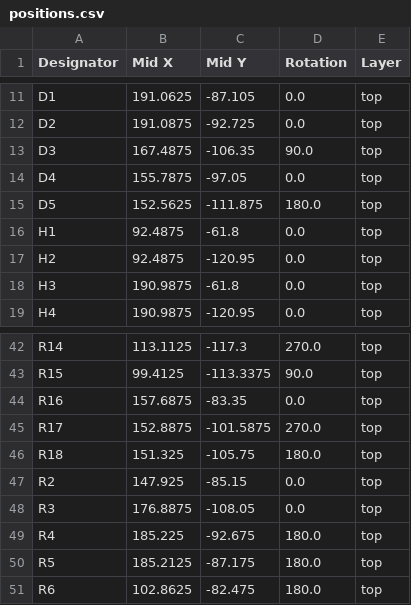
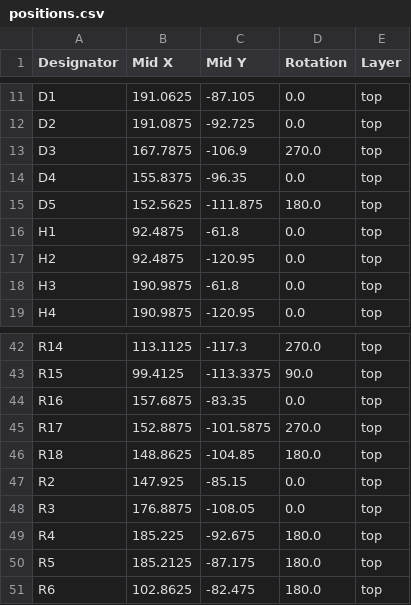
Before and after one commit to TheMiz1os/WeatherStationV2, a CSV file: production/positions.csv, drawn as a sheet; only a part is shown, gaps mark what is left out.

```diff
--- a/production/positions.csv
+++ b/production/positions.csv
@@ -12,4 +12,4 @@ D1,191.0625,-87.105,0.0,top
 D2,191.0875,-92.725,0.0,top
-D3,167.4875,-106.35,90.0,top
-D4,155.7875,-97.05,0.0,top
+D3,167.7875,-106.9,270.0,top
+D4,155.8375,-96.35,0.0,top
 D5,152.5625,-111.875,180.0,top
@@ -45,3 +45,3 @@ R16,157.6875,-83.35,0.0,top
 R17,152.8875,-101.5875,270.0,top
-R18,151.325,-105.75,180.0,top
+R18,148.8625,-104.85,180.0,top
 R2,147.925,-85.15,0.0,top
```
Also changed, not shown: _Secondary board/production/bom.csv, _Secondary board/production/positions.csv, 23 other files.
